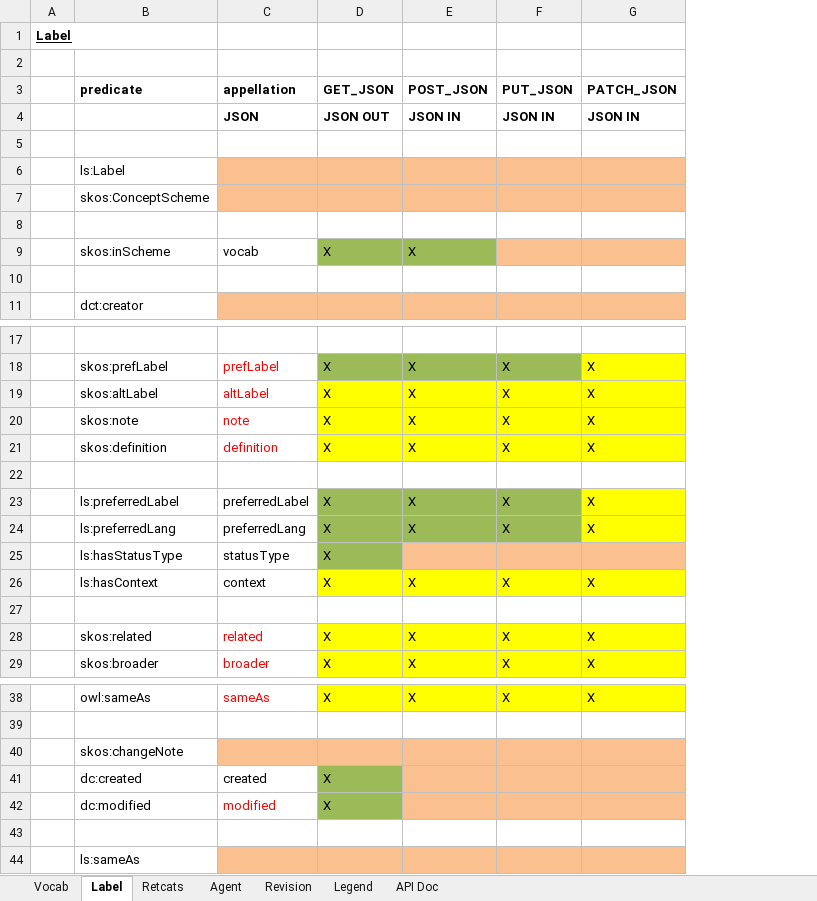
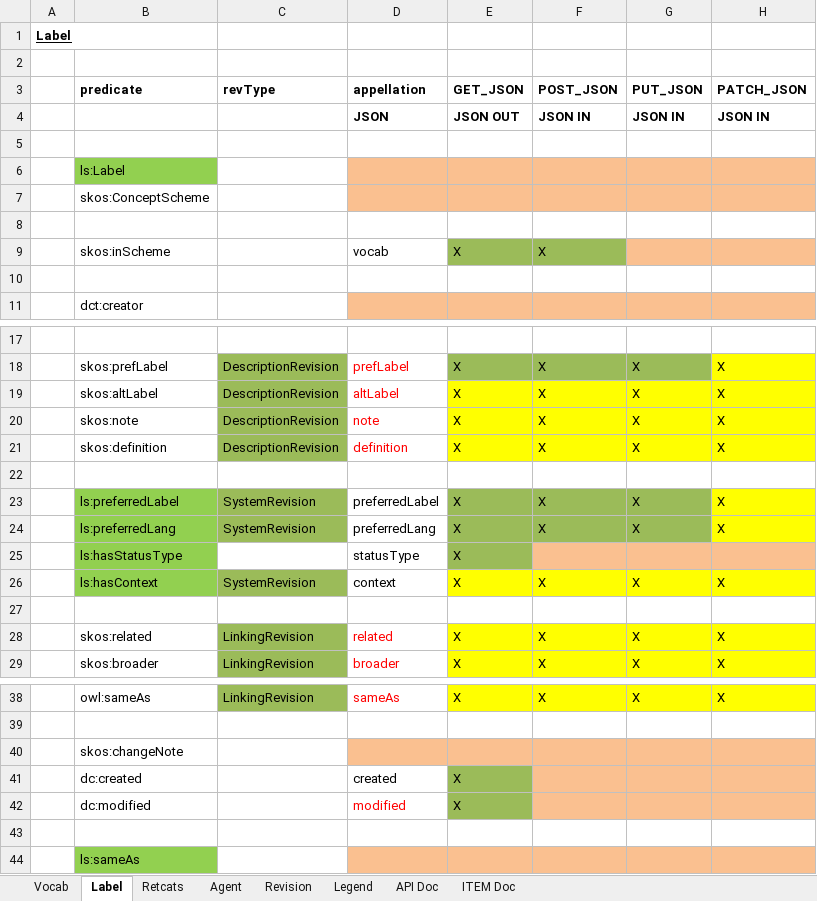
Before and after one commit to mainzed/labelingsystem-server, an Excel workbook: doc/LS_Overview.xlsx, sheet Label, drawn as a sheet; only a part is shown, gaps mark what is left out; values as stored, in another font and other column widths than the file's, no borders; the diff names each change by its address in the sheet, - before the commit and + after, or states it on an @@ line.

```diff
--- a/doc/LS_Overview.xlsx (sheet Label)
+++ b/doc/LS_Overview.xlsx (sheet Label)
+sheet tab: ITEM Doc
+column C (revType), rows 18-29: DescriptionRevision | DescriptionRevision | DescriptionRevision | DescriptionRevision |  | SystemRevision | SystemRevision |  | SystemRevision |  | LinkingRevision | LinkingRevision; row 38: LinkingRevision
-B6 fill: none
+B6 fill: #92D050
-B23:B26 fill: none
+B23:B26 fill: #92D050
-B44 fill: none
+B44 fill: #92D050
```
Also changed, not shown: sheet API Doc, sheet Vocab, sheet Retcats, sheet Agent, sheet Revision, 10 other files.
